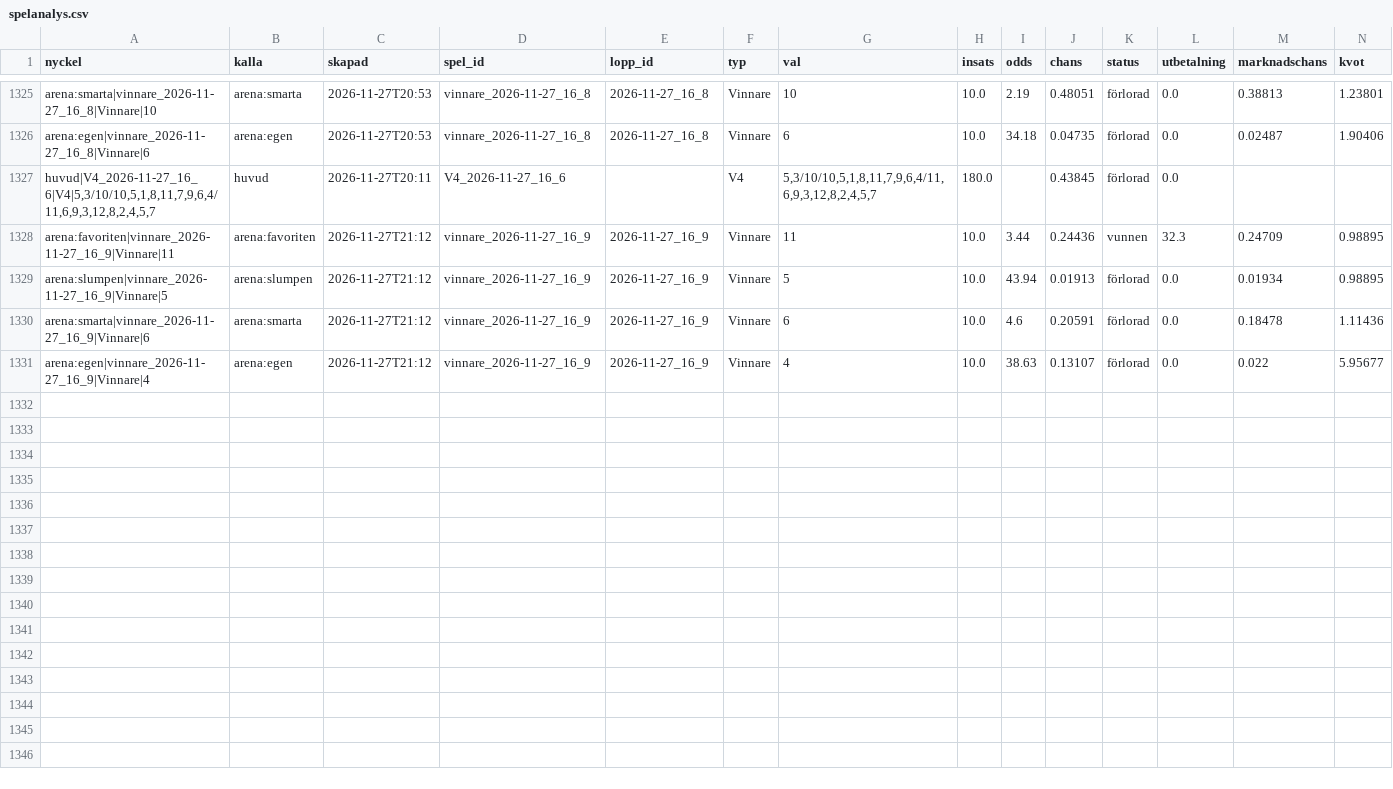
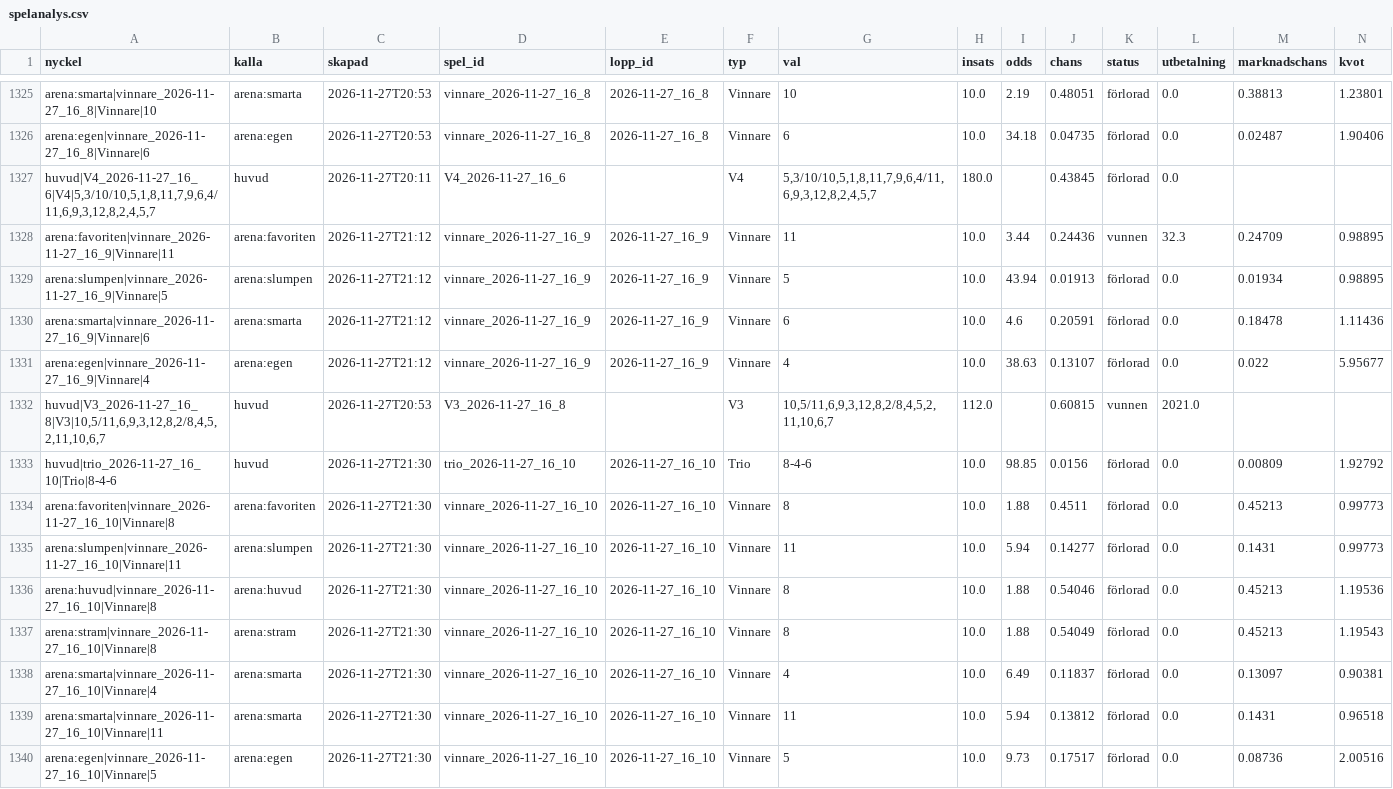
Before and after one commit to fredriklofsten/atg-bot, a CSV file: data/spelanalys.csv, drawn as a sheet; only a part is shown, gaps mark what is left out; rows hold the shown columns only; the diff names each change by its address in the sheet, - before the commit and + after, or states it on an @@ line.

```diff
--- a/data/spelanalys.csv
+++ b/data/spelanalys.csv
+row 1332: huvud|V3_2026-11-27_16_8|V3|10,5/11,6,9,3,12,8,2/8,4,5,2,11,10,6,7 | huvud | 2026-11-27T20:53 | V3_2026-11-27_16_8 |  | V3 | 10,5/11,6,9,3,12,8,2/8,4,5,2,11,10,6,7 | 112.0 |  | 0.60815 | vunnen | 2021.0
+row 1333: huvud|trio_2026-11-27_16_10|Trio|8-4-6 | huvud | 2026-11-27T21:30 | trio_2026-11-27_16_10 | 2026-11-27_16_10 | Trio | 8-4-6 | 10.0 | 98.85 | 0.0156 | förlorad | 0.0 | 0.00809 | 1.92792
+row 1334: arena:favoriten|vinnare_2026-11-27_16_10|Vinnare|8 | arena:favoriten | 2026-11-27T21:30 | vinnare_2026-11-27_16_10 | 2026-11-27_16_10 | Vinnare | 8 | 10.0 | 1.88 | 0.4511 | förlorad | 0.0 | 0.45213 | 0.99773
+row 1335: arena:slumpen|vinnare_2026-11-27_16_10|Vinnare|11 | arena:slumpen | 2026-11-27T21:30 | vinnare_2026-11-27_16_10 | 2026-11-27_16_10 | Vinnare | 11 | 10.0 | 5.94 | 0.14277 | förlorad | 0.0 | 0.1431 | 0.99773
+row 1336: arena:huvud|vinnare_2026-11-27_16_10|Vinnare|8 | arena:huvud | 2026-11-27T21:30 | vinnare_2026-11-27_16_10 | 2026-11-27_16_10 | Vinnare | 8 | 10.0 | 1.88 | 0.54046 | förlorad | 0.0 | 0.45213 | 1.19536
+row 1337: arena:stram|vinnare_2026-11-27_16_10|Vinnare|8 | arena:stram | 2026-11-27T21:30 | vinnare_2026-11-27_16_10 | 2026-11-27_16_10 | Vinnare | 8 | 10.0 | 1.88 | 0.54049 | förlorad | 0.0 | 0.45213 | 1.19543
+row 1338: arena:smarta|vinnare_2026-11-27_16_10|Vinnare|4 | arena:smarta | 2026-11-27T21:30 | vinnare_2026-11-27_16_10 | 2026-11-27_16_10 | Vinnare | 4 | 10.0 | 6.49 | 0.11837 | förlorad | 0.0 | 0.13097 | 0.90381
+row 1339: arena:smarta|vinnare_2026-11-27_16_10|Vinnare|11 | arena:smarta | 2026-11-27T21:30 | vinnare_2026-11-27_16_10 | 2026-11-27_16_10 | Vinnare | 11 | 10.0 | 5.94 | 0.13812 | förlorad | 0.0 | 0.1431 | 0.96518
+row 1340: arena:egen|vinnare_2026-11-27_16_10|Vinnare|5 | arena:egen | 2026-11-27T21:30 | vinnare_2026-11-27_16_10 | 2026-11-27_16_10 | Vinnare | 5 | 10.0 | 9.73 | 0.17517 | förlorad | 0.0 | 0.08736 | 2.00516
```
Also changed, not shown: data/arena.csv, data/papperspel.csv, 11 other files.
